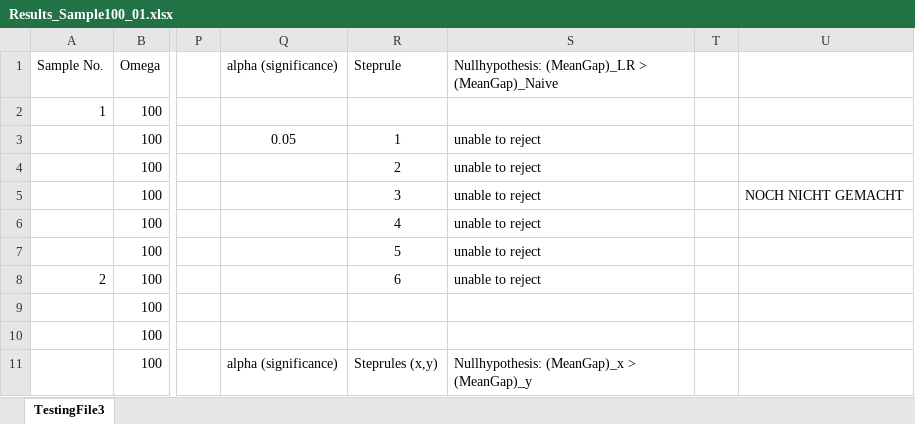
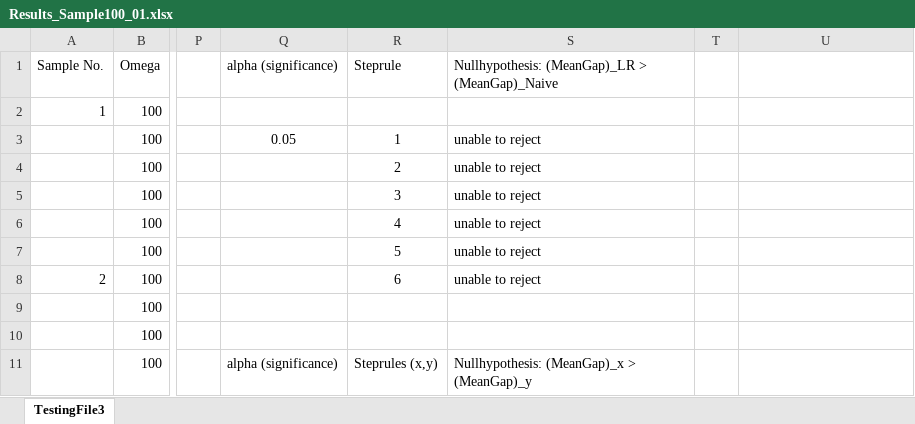
Before and after one commit to charlotteritter/bachelor-thesis, an Excel workbook: Results/Final Results/Samples/100Scen/Results_Sample100_01.xlsx, sheet TestingFile3, drawn as a sheet; only a part is shown, gaps mark what is left out; values as stored, in another font and other column widths than the file's, no borders; table styles not drawn; the diff names each change by its address in the sheet, - before the commit and + after, or states it on an @@ line.

```diff
--- a/Results/Final Results/Samples/100Scen/Results_Sample100_01.xlsx (sheet TestingFile3)
+++ b/Results/Final Results/Samples/100Scen/Results_Sample100_01.xlsx (sheet TestingFile3)
-U5: NOCH NICHT GEMACHT
+U5: (empty)
```
Also changed, not shown: Results/Final Results/Samples/100Scen/Results_Sample100_03.xlsx, Results/Final Results/Samples/100Scen/Results_Sample100_07.xlsx, 7 other files.
